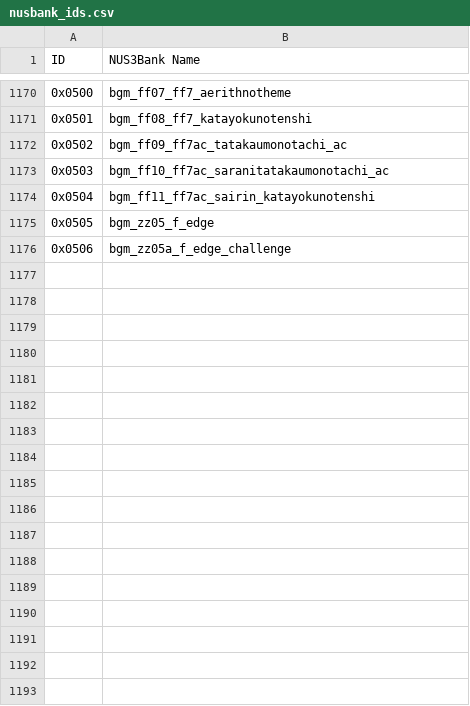
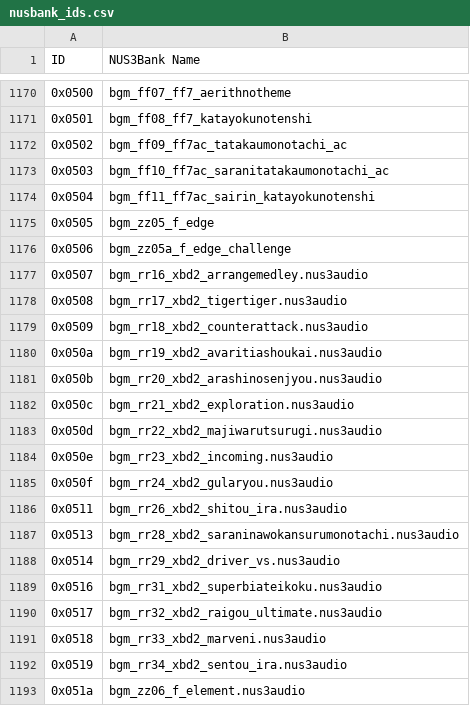
Before and after one commit to Deinonychus71/Sma5hMusic, a CSV file: Resources/nusbank_ids.csv, drawn as a sheet; only a part is shown, gaps mark what is left out; the diff names each change by its address in the sheet, - before the commit and + after, or states it on an @@ line.

```diff
--- a/Resources/nusbank_ids.csv
+++ b/Resources/nusbank_ids.csv
+row 1177: 0x0507 | bgm_rr16_xbd2_arrangemedley.nus3audio
+row 1178: 0x0508 | bgm_rr17_xbd2_tigertiger.nus3audio
+row 1179: 0x0509 | bgm_rr18_xbd2_counterattack.nus3audio
+row 1180: 0x050a | bgm_rr19_xbd2_avaritiashoukai.nus3audio
+row 1181: 0x050b | bgm_rr20_xbd2_arashinosenjyou.nus3audio
+row 1182: 0x050c | bgm_rr21_xbd2_exploration.nus3audio
+row 1183: 0x050d | bgm_rr22_xbd2_majiwarutsurugi.nus3audio
+row 1184: 0x050e | bgm_rr23_xbd2_incoming.nus3audio
+row 1185: 0x050f | bgm_rr24_xbd2_gularyou.nus3audio
+row 1186: 0x0511 | bgm_rr26_xbd2_shitou_ira.nus3audio
+row 1187: 0x0513 | bgm_rr28_xbd2_saraninawokansurumonotachi.nus3audio
+row 1188: 0x0514 | bgm_rr29_xbd2_driver_vs.nus3audio
+row 1189: 0x0516 | bgm_rr31_xbd2_superbiateikoku.nus3audio
+row 1190: 0x0517 | bgm_rr32_xbd2_raigou_ultimate.nus3audio
+row 1191: 0x0518 | bgm_rr33_xbd2_marveni.nus3audio
+row 1192: 0x0519 | bgm_rr34_xbd2_sentou_ira.nus3audio
+row 1193: 0x051a | bgm_zz06_f_element.nus3audio
```
Also changed, not shown: 6 other files.
